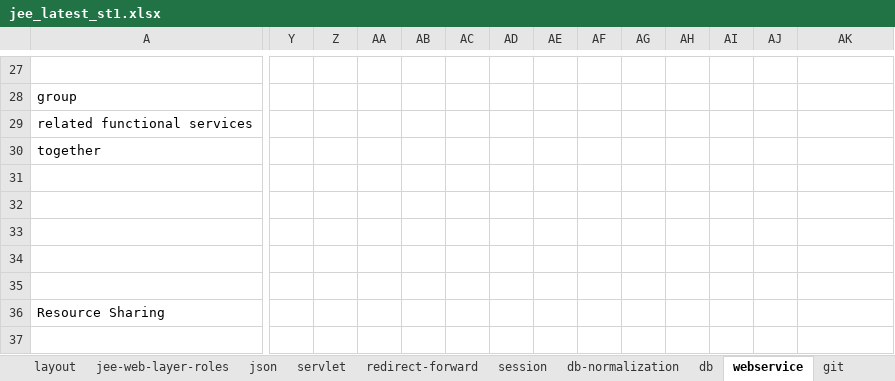
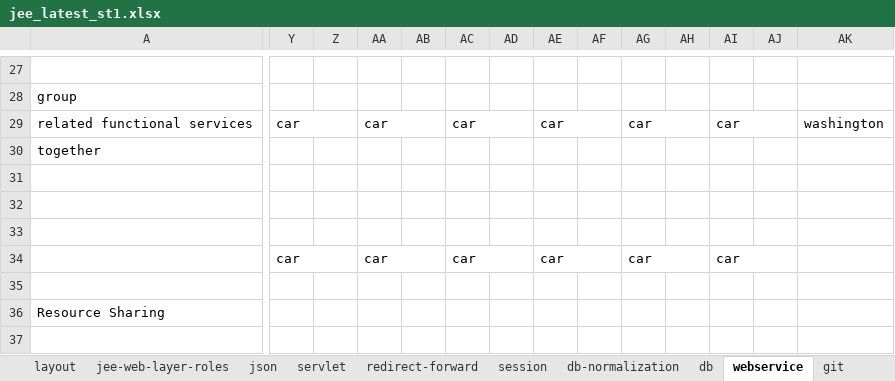
Before and after one commit to kumarunigo/unidecjee, an Excel workbook: jee_latest_st1.xlsx, sheet webservice, drawn as a sheet; only a part is shown, gaps mark what is left out; values as stored, in another font and other column widths than the file's, no cell formats; removed rows and columns are numbered as before the commit, all else as after; rows hold the shown columns only; the diff covers the shown part only; the diff names each change by its address in the sheet, - before the commit and + after, or states it on an @@ line.

```diff
--- a/jee_latest_st1.xlsx (sheet webservice)
+++ b/jee_latest_st1.xlsx (sheet webservice)
-Y29: (empty)
+Y29: car
+Y29:Z29 merged
-AA29: (empty)
+AA29: car
+AA29:AB29 merged
-AC29: (empty)
+AC29: car
+AC29:AD29 merged
-AE29: (empty)
+AE29: car
+AE29:AF29 merged
-AG29: (empty)
+AG29: car
+AG29:AH29 merged
-AI29: (empty)
+AI29: car
+AI29:AJ29 merged
-AK29: (empty)
+AK29: washington
-row 34: (empty)
+row 34:  | car |  | car |  | car |  | car |  | car |  | car
```
Also changed, not shown: 83 added rows, 24 removed rows, 10 edited cells and merged cells elsewhere in this sheet, other sheet tabs, cell formats, 7 other files.
